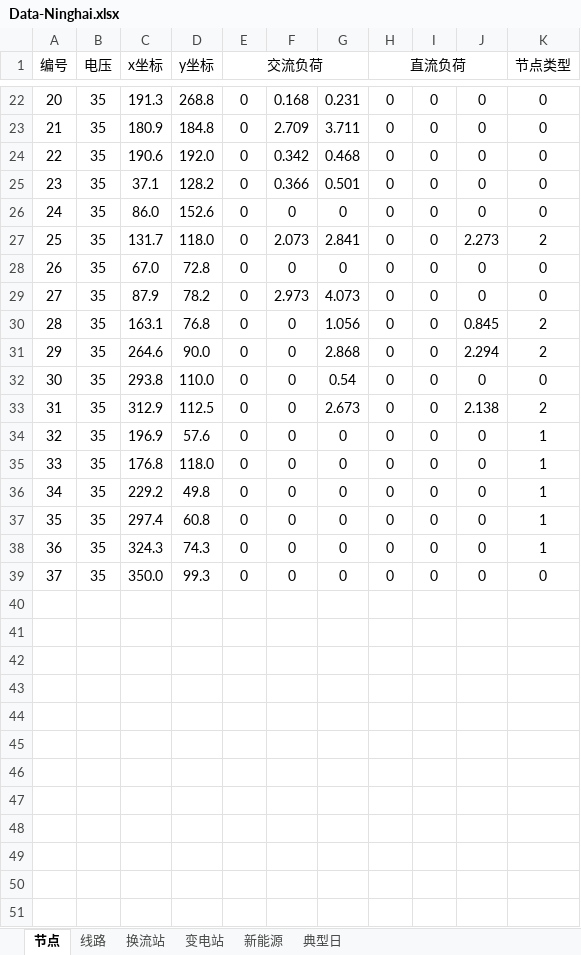
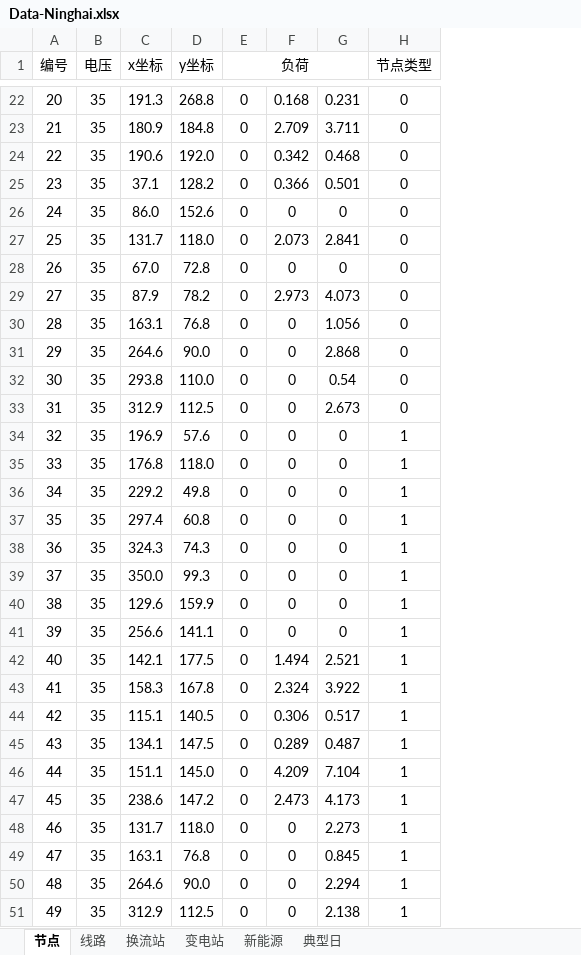
Before and after one commit to pengxiang-liu/benders-decomposition-in-power-system, an Excel workbook: data/Data-Ninghai.xlsx, sheet 节点, drawn as a sheet; only a part is shown, gaps mark what is left out; values as stored, in another font and other column widths than the file's, no borders; removed rows and columns are numbered as before the commit, all else as after; the diff covers the shown part only; the diff names each change by its address in the sheet, - before the commit and + after, or states it on an @@ line.

```diff
--- a/data/Data-Ninghai.xlsx (sheet 节点)
+++ b/data/Data-Ninghai.xlsx (sheet 节点)
-column H (直流负荷), rows 22-39: all 0
-column I, rows 22-39: all 0
-column J, rows 22-39: 0 | 0 | 0 | 0 | 0 | 2.273 | 0 | 0 | 0.845 | 2.294 | 0 | 2.138 | 0 | 0 | 0 | 0 | 0 | 0
-E1: 交流负荷
+E1: 负荷
-H27 (节点类型): 2
+H27 (节点类型): 0
-H30:H31 (节点类型): 2
+H30:H31 (节点类型): 0
-H33 (节点类型): 2
+H33 (节点类型): 0
-H39 (节点类型): 0
+H39 (节点类型): 1
+row 40: 38 | 35 | 129.6 | 159.9 | 0 | 0 | 0 | 1
+row 41: 39 | 35 | 256.6 | 141.1 | 0 | 0 | 0 | 1
+row 42: 40 | 35 | 142.1 | 177.5 | 0 | 1.494 | 2.521 | 1
+row 43: 41 | 35 | 158.3 | 167.8 | 0 | 2.324 | 3.922 | 1
+row 44: 42 | 35 | 115.1 | 140.5 | 0 | 0.306 | 0.517 | 1
+row 45: 43 | 35 | 134.1 | 147.5 | 0 | 0.289 | 0.487 | 1
+row 46: 44 | 35 | 151.1 | 145.0 | 0 | 4.209 | 7.104 | 1
+row 47: 45 | 35 | 238.6 | 147.2 | 0 | 2.473 | 4.173 | 1
+row 48: 46 | 35 | 131.7 | 118.0 | 0 | 0 | 2.273 | 1
+row 49: 47 | 35 | 163.1 | 76.8 | 0 | 0 | 0.845 | 1
+row 50: 48 | 35 | 264.6 | 90.0 | 0 | 0 | 2.294 | 1
+row 51: 49 | 35 | 312.9 | 112.5 | 0 | 0 | 2.138 | 1
```
Also changed, not shown: 8 edited cells elsewhere in this sheet, sheet 线路, sheet 换流站, sheet 新能源.
